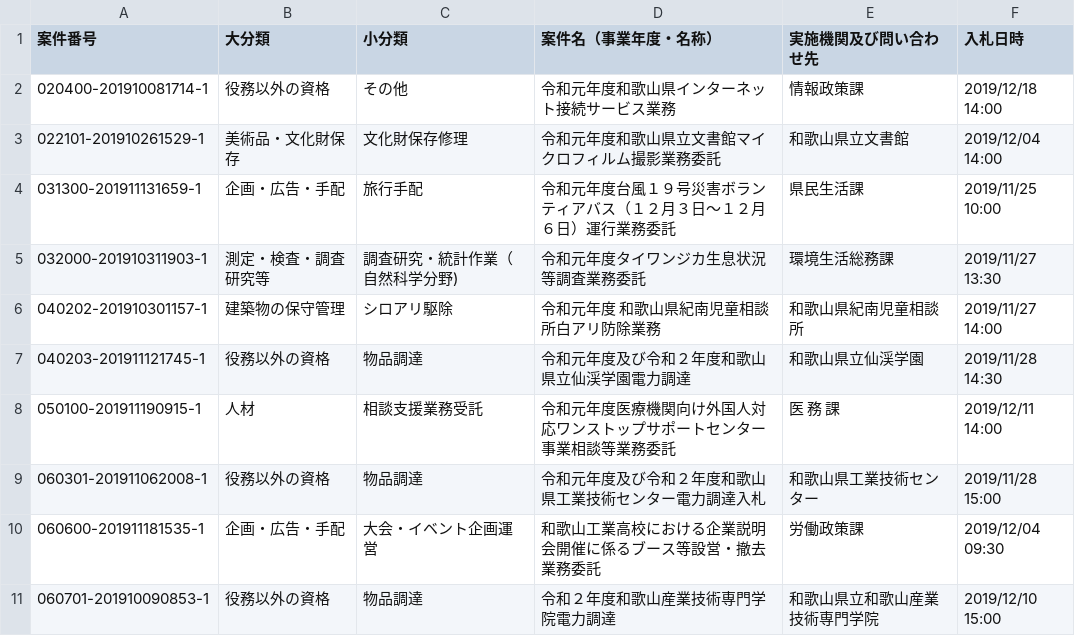
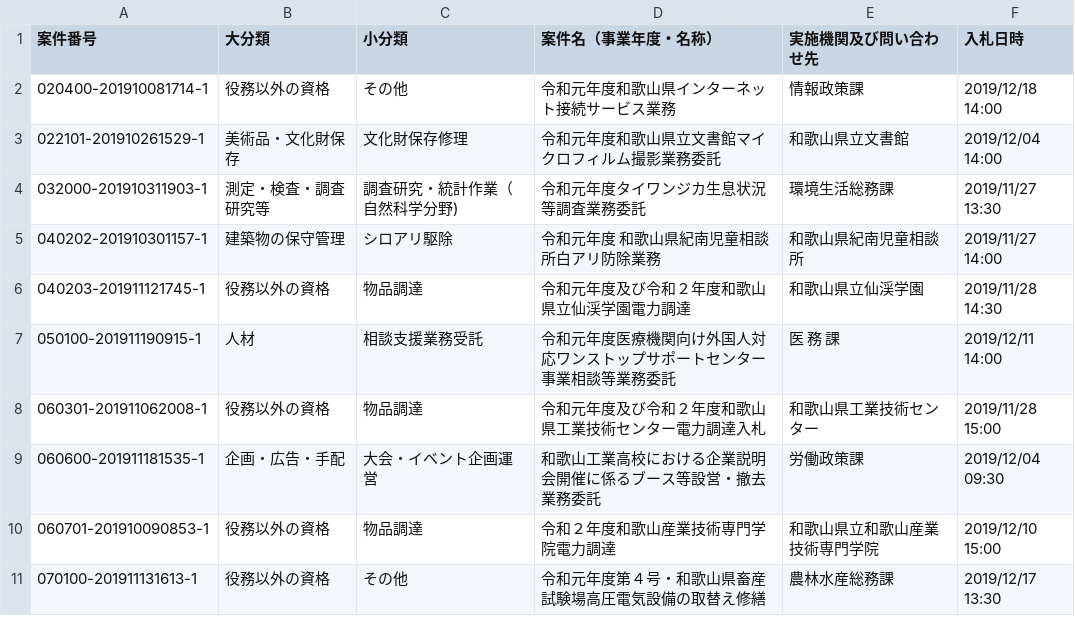
Before and after one commit to wakayama-pref-org/Services-procurement-bid--estimate--information_General-competitive-bidding-conditionally, a CSV file: csv/services-procurement-bid--estimate--information_general-competitive-bidding-conditionally.csv, drawn as a sheet; only a part is shown; the shorter side is filled out with more unchanged rows; the diff names each change by its address in the sheet, - before the commit and + after, or states it on an @@ line.

```diff
--- a/csv/services-procurement-bid--estimate--information_general-competitive-bidding-conditionally.csv
+++ b/csv/services-procurement-bid--estimate--information_general-competitive-bidding-conditionally.csv
-row 4: 031300-201911131659-1 | 企画・広告・手配 | 旅行手配 | 令和元年度台風１９号災害ボランティアバス（１２月３日〜１２月６日）運行業務委託 | 県民生活課 | 2019/11/25 10:00
```
Also changed, not shown: 1 other file.
